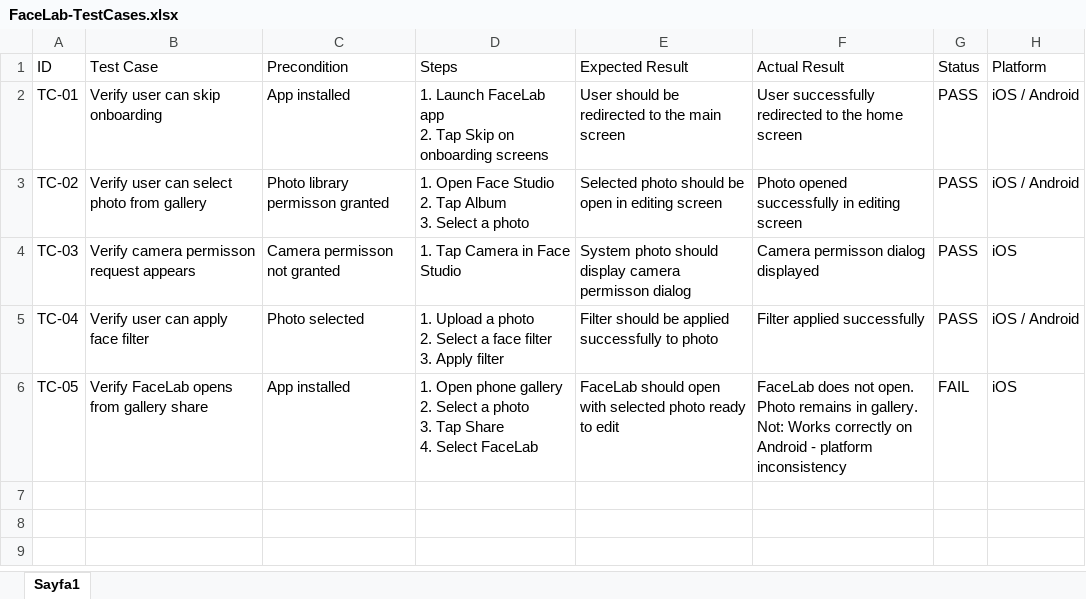
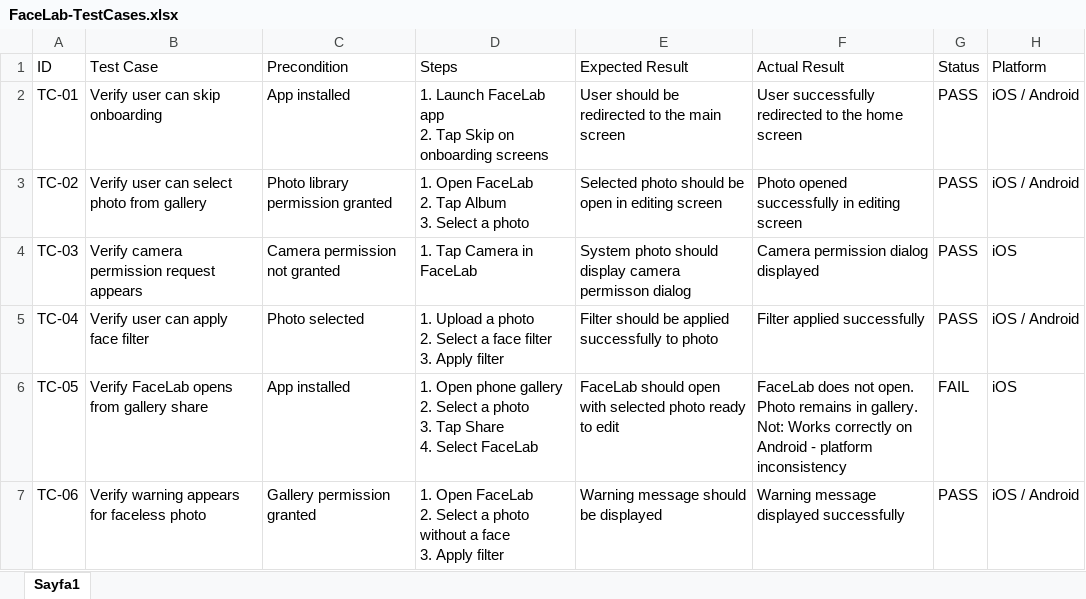
Before and after one commit to zynp-KC/QA-Portfolio, an Excel workbook: Week06-Mobile-Testing/Day07-FaceLab-Exploratory-Testing/FaceLab-TestCases.xlsx, sheet Sayfa1, drawn as a sheet; values as stored, in another font and other column widths than the file's, no borders; ↵ is a line break in a cell; the diff names each change by its address in the sheet, - before the commit and + after, or states it on an @@ line.

Commit message:
Added Week06 Day07-Day08

```diff
--- a/Week06-Mobile-Testing/Day07-FaceLab-Exploratory-Testing/FaceLab-TestCases.xlsx (sheet Sayfa1)
+++ b/Week06-Mobile-Testing/Day07-FaceLab-Exploratory-Testing/FaceLab-TestCases.xlsx (sheet Sayfa1)
-C3 (Precondition): Photo library permisson granted
+C3 (Precondition): Photo library permission granted
-D3 (Steps): 1. Open Face Studio ↵ 2. Tap…
+D3 (Steps): 1. Open FaceLab ↵ 2. Tap…
-B4 (Test Case): Verify camera permisson request appears
+B4 (Test Case): Verify camera permission request appears
-C4 (Precondition): Camera permisson not granted
+C4 (Precondition): Camera permission not granted
-D4 (Steps): 1. Tap Camera in Face Studio
+D4 (Steps): 1. Tap Camera in FaceLab
-F4 (Actual Result): Camera permisson dialog displayed
+F4 (Actual Result): Camera permission dialog displayed
-F6 (Actual Result): …platform inconsistency
+F6 (Actual Result): …platform inconsistency
+row 7: TC-06 | Verify warning appears for faceless photo | Gallery permission granted | 1. Open FaceLab ↵ 2. Select a photo without a face ↵ 3. Apply filter | Warning message should be displayed | Warning message displayed successfully | PASS | iOS / Android
```
Also changed, not shown: 2 other files.
